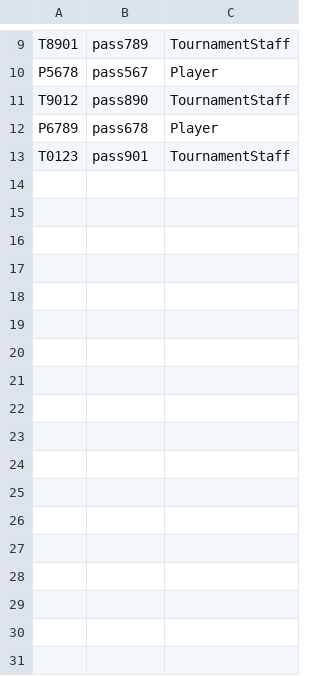
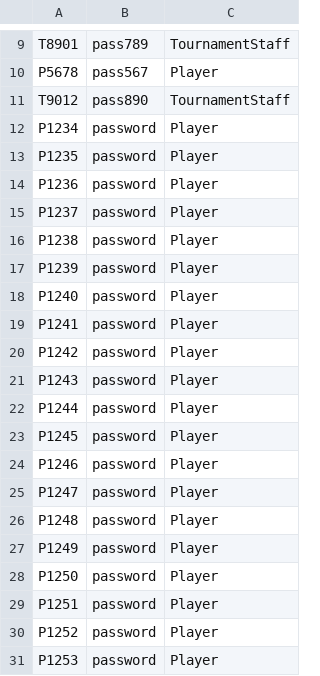
Before and after one commit to MykhailoDamian/Clash-Royale-Tournament-System, a CSV file: UserCredentials.csv, drawn as a sheet; only a part is shown, gaps mark what is left out; removed rows and columns are numbered as before the commit, all else as after; the diff names each change by its address in the sheet, - before the commit and + after, or states it on an @@ line.

```diff
--- a/UserCredentials.csv
+++ b/UserCredentials.csv
-row 12: P6789 | pass678 | Player
-row 13: T0123 | pass901 | TournamentStaff
+row 12: P1234 | password | Player
+row 13: P1235 | password | Player
+row 14: P1236 | password | Player
+row 15: P1237 | password | Player
+row 16: P1238 | password | Player
+row 17: P1239 | password | Player
+row 18: P1240 | password | Player
+row 19: P1241 | password | Player
+row 20: P1242 | password | Player
+row 21: P1243 | password | Player
+row 22: P1244 | password | Player
+row 23: P1245 | password | Player
+row 24: P1246 | password | Player
+row 25: P1247 | password | Player
+row 26: P1248 | password | Player
+row 27: P1249 | password | Player
+row 28: P1250 | password | Player
+row 29: P1251 | password | Player
+row 30: P1252 | password | Player
+row 31: P1253 | password | Player
```
Also changed, not shown: 2 other files.
